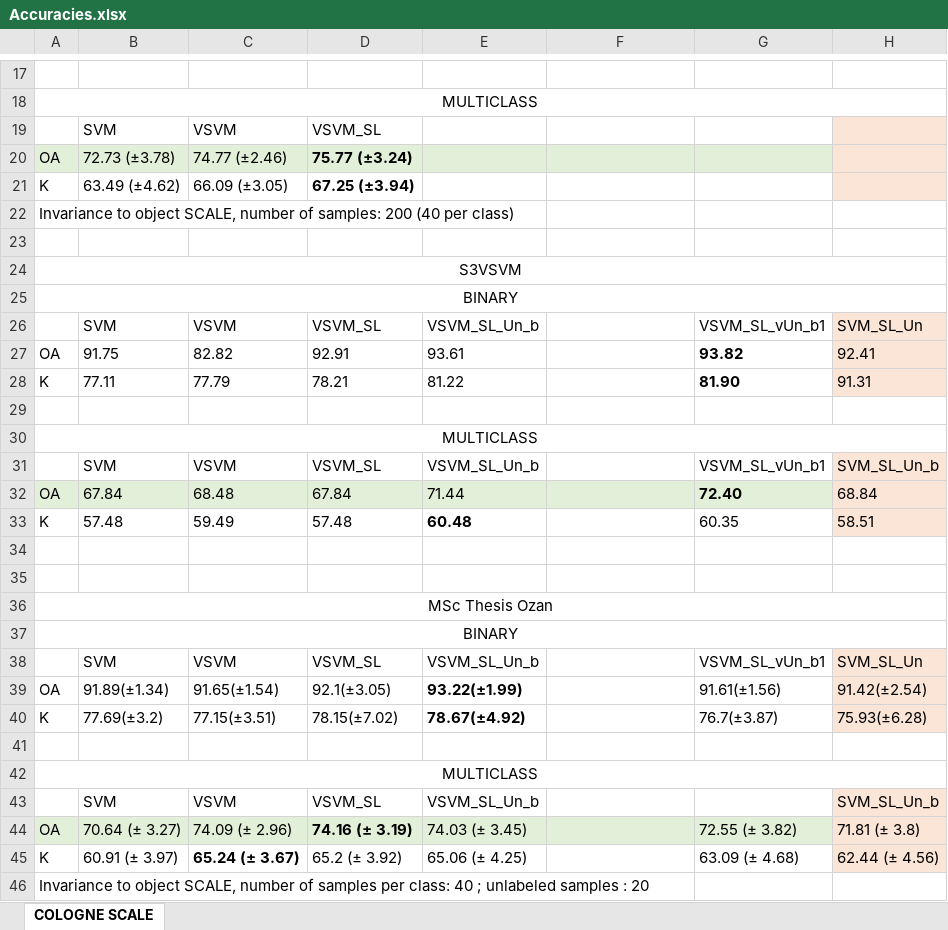
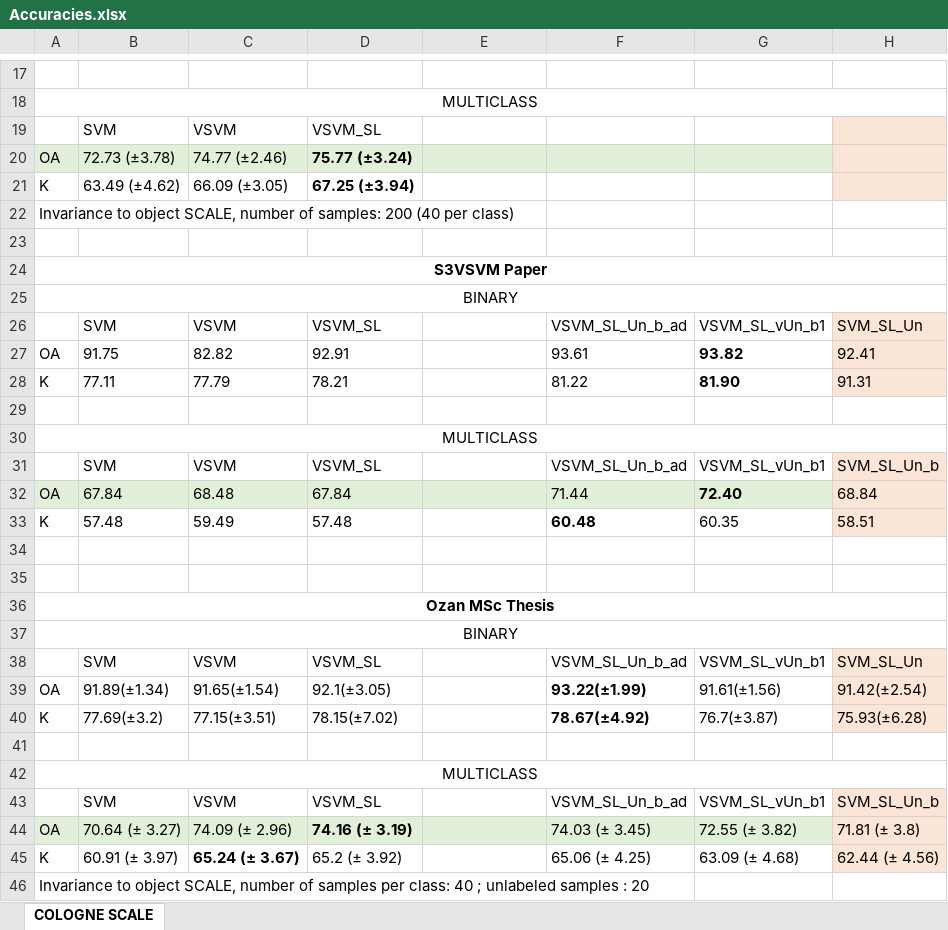
Before and after one commit to carls31/active-learning-virtual-SVM, an Excel workbook: Accuracies.xlsx, sheet COLOGNE SCALE, drawn as a sheet; only a part is shown, gaps mark what is left out; values as stored, in another font and other column widths than the file's, no borders; the diff covers the shown part only; the diff names each change by its address in the sheet, - before the commit and + after, or states it on an @@ line.

Commit message:
Update Accuracies.xlsx

```diff
--- a/Accuracies.xlsx (sheet COLOGNE SCALE)
+++ b/Accuracies.xlsx (sheet COLOGNE SCALE)
-A24: S3VSVM
+A24: S3VSVM Paper
-A24 bold: off
+A24 bold: on
-E26: VSVM_SL_Un_b
+E26: (empty)
-F26: (empty)
+F26: VSVM_SL_Un_b_ad
-E27: 93.61
+E27: (empty)
-F27: (empty)
+F27: 93.61
-E28: 81.22
+E28: (empty)
-F28: (empty)
+F28: 81.22
-E31: VSVM_SL_Un_b
+E31: (empty)
-F31: (empty)
+F31: VSVM_SL_Un_b_ad
-E32: 71.44
+E32: (empty)
-F32: (empty)
+F32: 71.44
-E33: 60.48
+E33: (empty)
-F33: (empty)
+F33: 60.48
-A36: MSc Thesis Ozan
+A36: Ozan MSc Thesis
-A36 bold: off
+A36 bold: on
-E38: VSVM_SL_Un_b
+E38: (empty)
-F38: (empty)
+F38: VSVM_SL_Un_b_ad
-E39: 93.22(±1.99)
+E39: (empty)
-F39: (empty)
+F39: 93.22(±1.99)
-E40: 78.67(±4.92)
+E40: (empty)
-F40: (empty)
+F40: 78.67(±4.92)
-E43: VSVM_SL_Un_b
+E43: (empty)
-F43: (empty)
+F43: VSVM_SL_Un_b_ad
-G43: (empty)
+G43: VSVM_SL_vUn_b1
-E44: 74.03 (± 3.45)
+E44: (empty)
-F44: (empty)
+F44: 74.03 (± 3.45)
-E45: 65.06 (± 4.25)
+E45: (empty)
-F45: (empty)
+F45: 65.06 (± 4.25)
```
Also changed, not shown: 1 edited cell and cell formats elsewhere in this sheet.
